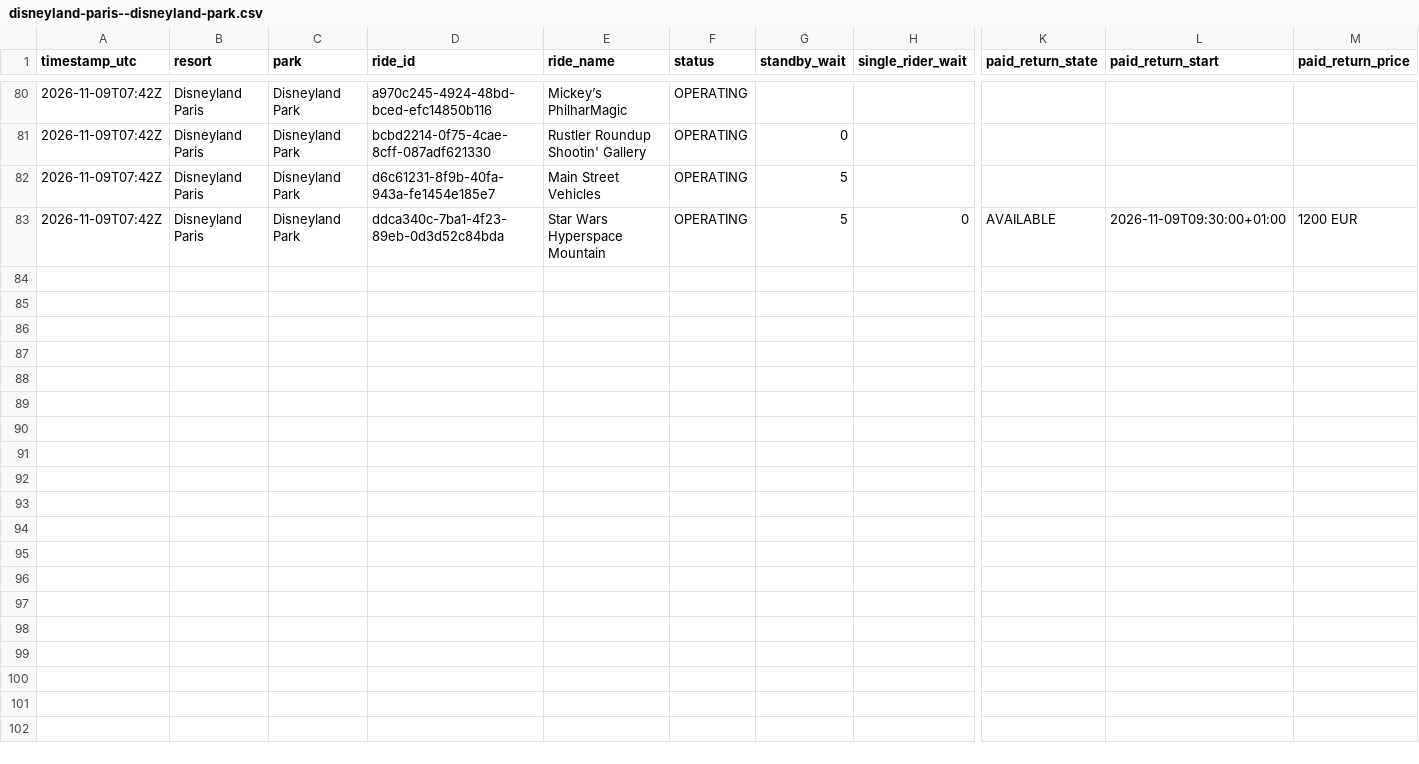
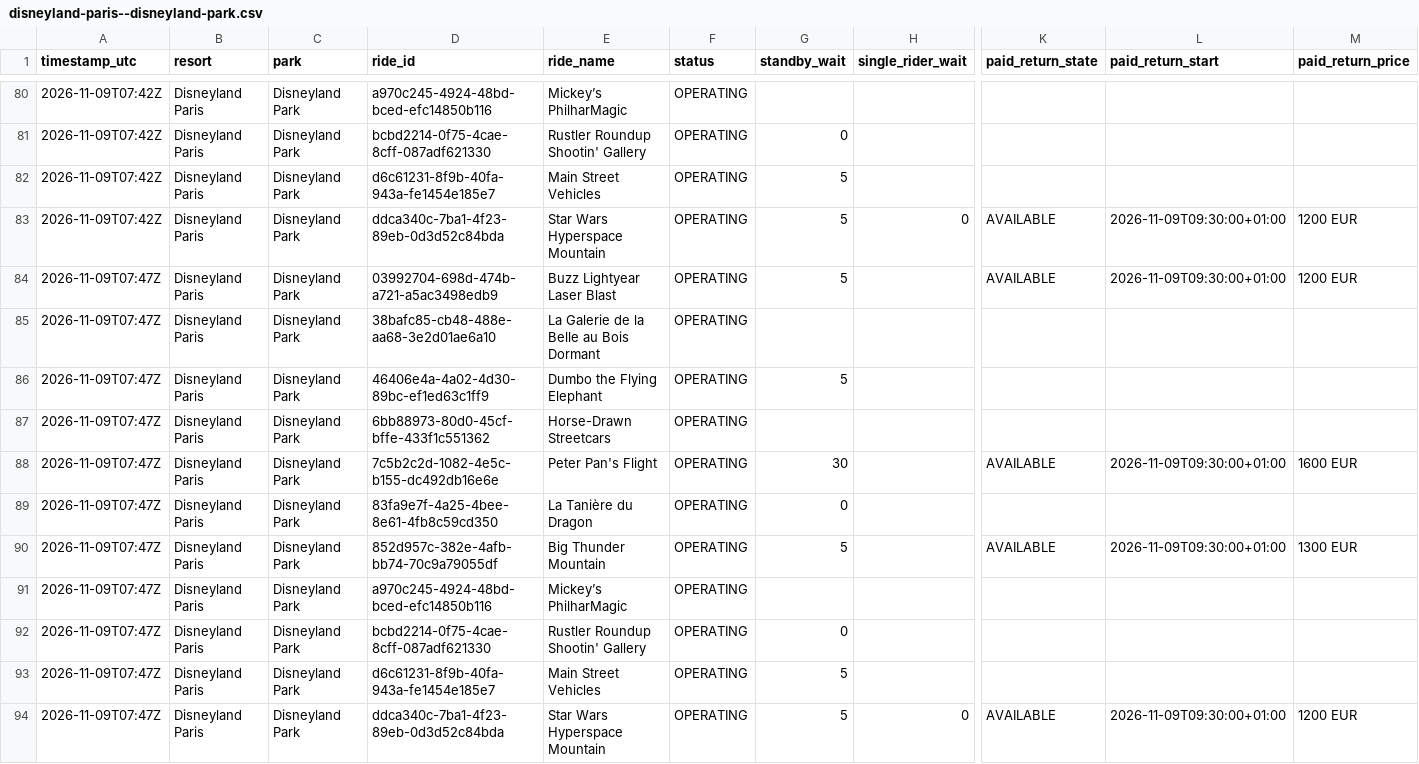
Before and after one commit to megancartwright10-cmd/logger.py, a CSV file: data/2026-11/disneyland-paris--disneyland-park.csv, drawn as a sheet; only a part is shown, gaps mark what is left out; rows hold the shown columns only; the diff names each change by its address in the sheet, - before the commit and + after, or states it on an @@ line.

Commit message:
Wait times 2026-11-09T07:48Z

```diff
--- a/data/2026-11/disneyland-paris--disneyland-park.csv
+++ b/data/2026-11/disneyland-paris--disneyland-park.csv
+row 84: 2026-11-09T07:47Z | Disneyland Paris | Disneyland Park | 03992704-698d-474b-a721-a5ac3498edb9 | Buzz Lightyear Laser Blast | OPERATING | 5 |  | AVAILABLE | 2026-11-09T09:30:00+01:00 | 1200 EUR
+row 85: 2026-11-09T07:47Z | Disneyland Paris | Disneyland Park | 38bafc85-cb48-488e-aa68-3e2d01ae6a10 | La Galerie de la Belle au Bois Dormant | OPERATING
+row 86: 2026-11-09T07:47Z | Disneyland Paris | Disneyland Park | 46406e4a-4a02-4d30-89bc-ef1ed63c1ff9 | Dumbo the Flying Elephant | OPERATING | 5
+row 87: 2026-11-09T07:47Z | Disneyland Paris | Disneyland Park | 6bb88973-80d0-45cf-bffe-433f1c551362 | Horse-Drawn Streetcars | OPERATING
+row 88: 2026-11-09T07:47Z | Disneyland Paris | Disneyland Park | 7c5b2c2d-1082-4e5c-b155-dc492db16e6e | Peter Pan's Flight | OPERATING | 30 |  | AVAILABLE | 2026-11-09T09:30:00+01:00 | 1600 EUR
+row 89: 2026-11-09T07:47Z | Disneyland Paris | Disneyland Park | 83fa9e7f-4a25-4bee-8e61-4fb8c59cd350 | La Tanière du Dragon | OPERATING | 0
+row 90: 2026-11-09T07:47Z | Disneyland Paris | Disneyland Park | 852d957c-382e-4afb-bb74-70c9a79055df | Big Thunder Mountain | OPERATING | 5 |  | AVAILABLE | 2026-11-09T09:30:00+01:00 | 1300 EUR
+row 91: 2026-11-09T07:47Z | Disneyland Paris | Disneyland Park | a970c245-4924-48bd-bced-efc14850b116 | Mickey’s PhilharMagic | OPERATING
+row 92: 2026-11-09T07:47Z | Disneyland Paris | Disneyland Park | bcbd2214-0f75-4cae-8cff-087adf621330 | Rustler Roundup Shootin' Gallery | OPERATING | 0
+row 93: 2026-11-09T07:47Z | Disneyland Paris | Disneyland Park | d6c61231-8f9b-40fa-943a-fe1454e185e7 | Main Street Vehicles | OPERATING | 5
+row 94: 2026-11-09T07:47Z | Disneyland Paris | Disneyland Park | ddca340c-7ba1-4f23-89eb-0d3d52c84bda | Star Wars Hyperspace Mountain | OPERATING | 5 | 0 | AVAILABLE | 2026-11-09T09:30:00+01:00 | 1200 EUR
```
Also changed, not shown: data/2026-11/disneyland-paris--disney-adventure-world.csv, data/2026-11/disneyland-resort--disney-california-adventure-park.csv, 4 other files.
